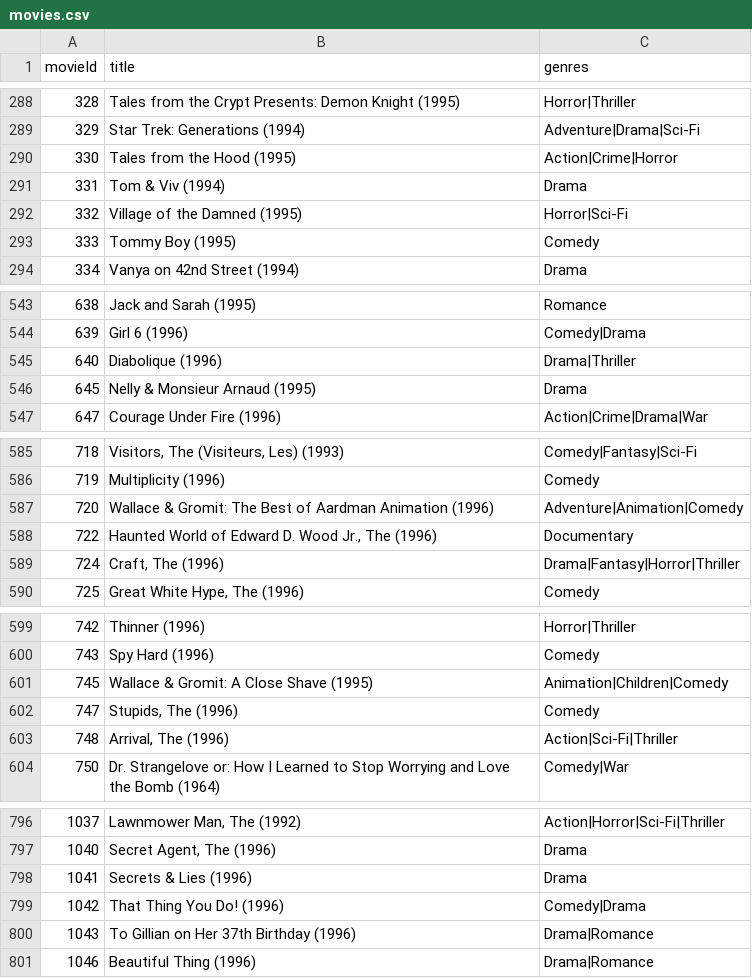
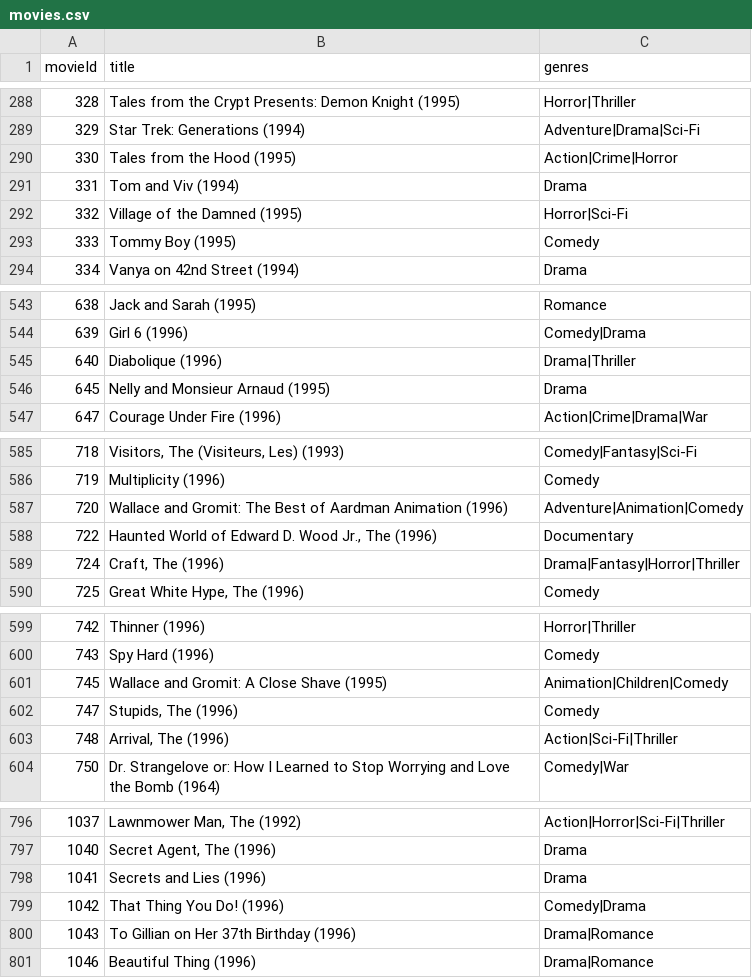
Before and after one commit to sofia-zhang/clusters, a CSV file: data/movies.csv, drawn as a sheet; only a part is shown, gaps mark what is left out; the diff covers the shown part only.

```diff
--- a/data/movies.csv
+++ b/data/movies.csv
@@ -290,3 +290,3 @@ movieId,title,genres
 330,Tales from the Hood (1995),Action|Crime|Horror
-331,Tom & Viv (1994),Drama
+331,Tom and Viv (1994),Drama
 332,Village of the Damned (1995),Horror|Sci-Fi
@@ -545,3 +545,3 @@ movieId,title,genres
 640,Diabolique (1996),Drama|Thriller
-645,Nelly & Monsieur Arnaud (1995),Drama
+645,Nelly and Monsieur Arnaud (1995),Drama
 647,Courage Under Fire (1996),Action|Crime|Drama|War
@@ -586,3 +586,3 @@ movieId,title,genres
 719,Multiplicity (1996),Comedy
-720,Wallace & Gromit: The Best of Aardman Animation (1996),Adventure|Animation|Comedy
+720,Wallace and Gromit: The Best of Aardman Animation (1996),Adventure|Animation|Comedy
 722,"Haunted World of Edward D. Wood Jr., The (1996)",Documentary
@@ -600,3 +600,3 @@ movieId,title,genres
 743,Spy Hard (1996),Comedy
-745,Wallace & Gromit: A Close Shave (1995),Animation|Children|Comedy
+745,Wallace and Gromit: A Close Shave (1995),Animation|Children|Comedy
 747,"Stupids, The (1996)",Comedy
@@ -797,3 +797,3 @@ movieId,title,genres
 1040,"Secret Agent, The (1996)",Drama
-1041,Secrets & Lies (1996),Drama
+1041,Secrets and Lies (1996),Drama
 1042,That Thing You Do! (1996),Comedy|Drama
```
Also changed, not shown: 114 edited cells elsewhere in this file, rated.csv, testData.csv, 2 other files.
